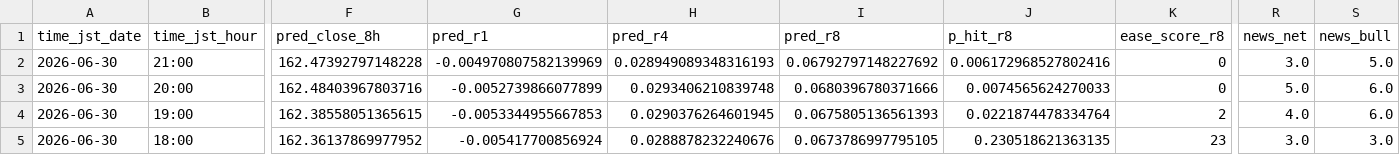
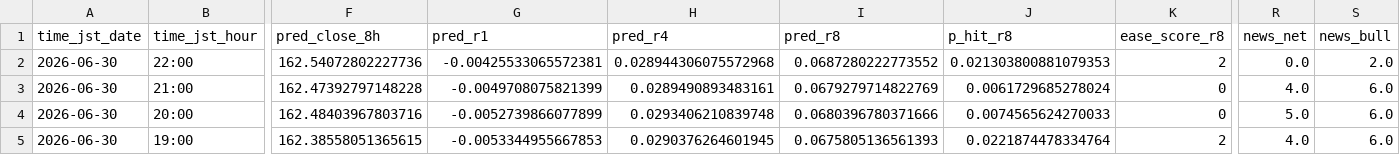
Before and after one commit to sonatinep-hirose/yencast-web-v08, a CSV file: predictions_latest.csv, drawn as a sheet; only a part is shown, gaps mark what is left out; the shorter side is filled out with more unchanged rows; addresses are those after the commit; rows hold the shown columns only; the diff names each change by its address in the sheet, - before the commit and + after, or states it on an @@ line.

Commit message:
update: predictions latest

```diff
--- a/predictions_latest.csv
+++ b/predictions_latest.csv
+row 2: 2026-06-30 | 22:00 | 162.54072802227736 | -0.00425533065572381 | 0.028944306075572968 | 0.0687280222773552 | 0.021303800881079353 | 2 | 0.0 | 2.0
-G3 (pred_r1): -0.004970807582139969
+G3 (pred_r1): -0.0049708075821399
-H3 (pred_r4): 0.028949089348316193
+H3 (pred_r4): 0.0289490893483161
-I3 (pred_r8): 0.06792797148227692
+I3 (pred_r8): 0.0679279714822769
-J3 (p_hit_r8): 0.006172968527802416
+J3 (p_hit_r8): 0.0061729685278024
-R3 (news_net): 3.0
+R3 (news_net): 4.0
-S3 (news_bull): 5.0
+S3 (news_bull): 6.0
```
